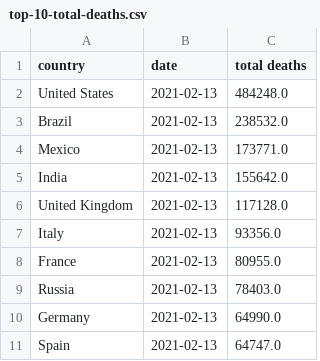
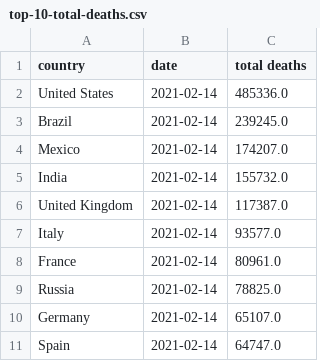
Before and after one commit to ravisivapriyatharun/covid-data, a CSV file: top-10-total-deaths.csv, drawn as a sheet.

```diff
--- a/top-10-total-deaths.csv
+++ b/top-10-total-deaths.csv
@@ -1,11 +1,11 @@
 country,date,total deaths
-United States,2021-02-13,484248.0
-Brazil,2021-02-13,238532.0
-Mexico,2021-02-13,173771.0
-India,2021-02-13,155642.0
-United Kingdom,2021-02-13,117128.0
-Italy,2021-02-13,93356.0
-France,2021-02-13,80955.0
-Russia,2021-02-13,78403.0
-Germany,2021-02-13,64990.0
-Spain,2021-02-13,64747.0
+United States,2021-02-14,485336.0
+Brazil,2021-02-14,239245.0
+Mexico,2021-02-14,174207.0
+India,2021-02-14,155732.0
+United Kingdom,2021-02-14,117387.0
+Italy,2021-02-14,93577.0
+France,2021-02-14,80961.0
+Russia,2021-02-14,78825.0
+Germany,2021-02-14,65107.0
+Spain,2021-02-14,64747.0
```
Also changed, not shown: top-10-new-cases.csv, top-10-total-cases.csv, 2 other files.
